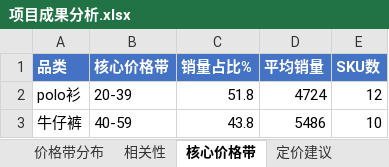
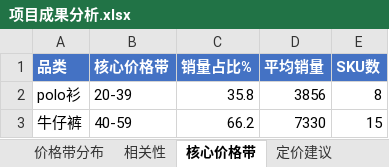
Before and after one commit to yyhhb501-bot/ecommerce-price-analysis, an Excel workbook: output/项目成果分析.xlsx, sheet 核心价格带, drawn as a sheet; values as stored, in another font and other column widths than the file's, no borders; the diff names each change by its address in the sheet, - before the commit and + after, or states it on an @@ line.

```diff
--- a/output/项目成果分析.xlsx (sheet 核心价格带)
+++ b/output/项目成果分析.xlsx (sheet 核心价格带)
-C2 (销量占比%): 51.8
+C2 (销量占比%): 35.8
-D2 (平均销量): 4724
+D2 (平均销量): 3856
-E2 (SKU数): 12
+E2 (SKU数): 8
-C3 (销量占比%): 43.8
+C3 (销量占比%): 66.2
-D3 (平均销量): 5486
+D3 (平均销量): 7330
-E3 (SKU数): 10
+E3 (SKU数): 15
```
Also changed, not shown: sheet 清洗后明细, sheet 价格带明细, sheet 品类平台统计, sheet 价格带分布, sheet 定价建议, sheet AB测试结果, 3 more sheets.
